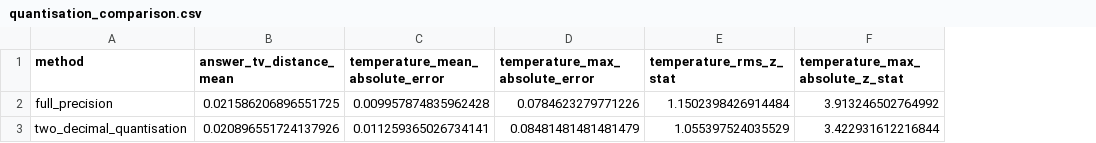
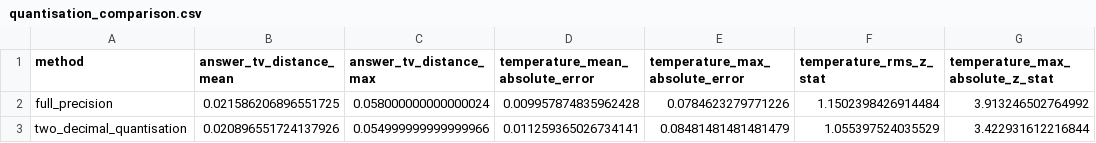
Before and after one commit to georgeawright/cattykit, a CSV file: datasets/copycat-reproduction/quantisation_comparison.csv, drawn as a sheet; only a part is shown; the diff names each change by its address in the sheet, - before the commit and + after, or states it on an @@ line.

Commit message:
record max tv distance

```diff
--- a/datasets/copycat-reproduction/quantisation_comparison.csv
+++ b/datasets/copycat-reproduction/quantisation_comparison.csv
+column C (answer_tv_distance_max), rows 2-3: 0.058000000000000024 | 0.054999999999999966
```
Also changed, not shown: datasets/copycat-reproduction/coderack_removal_method_comparison.csv, 4 other files.
